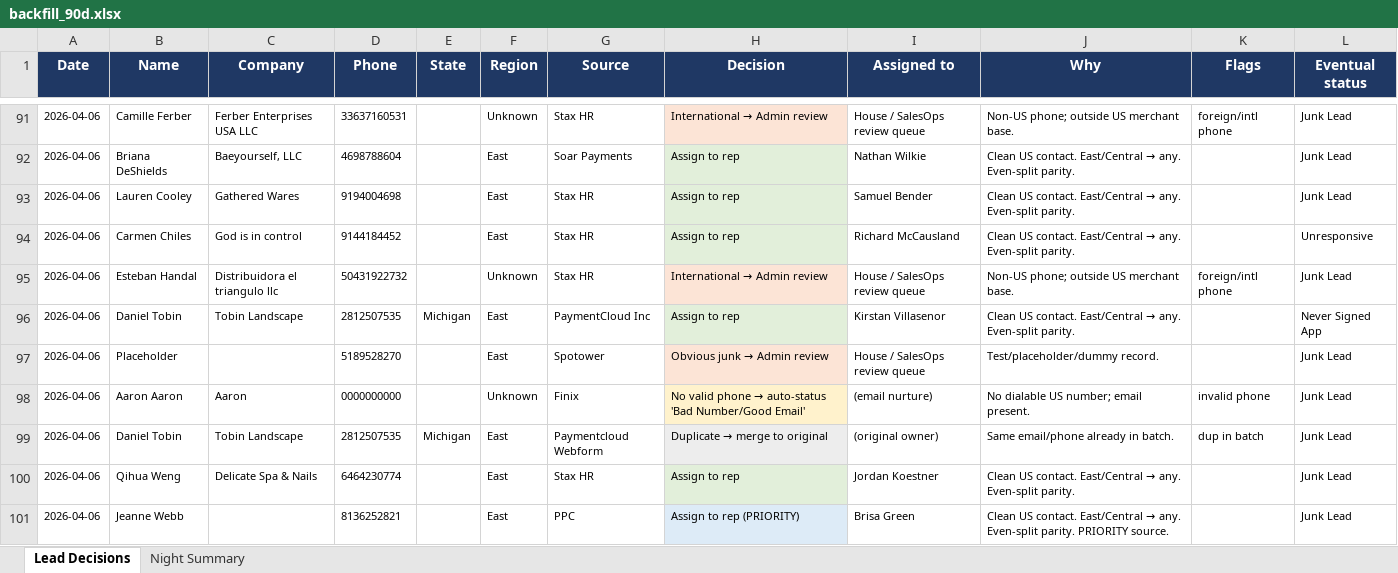
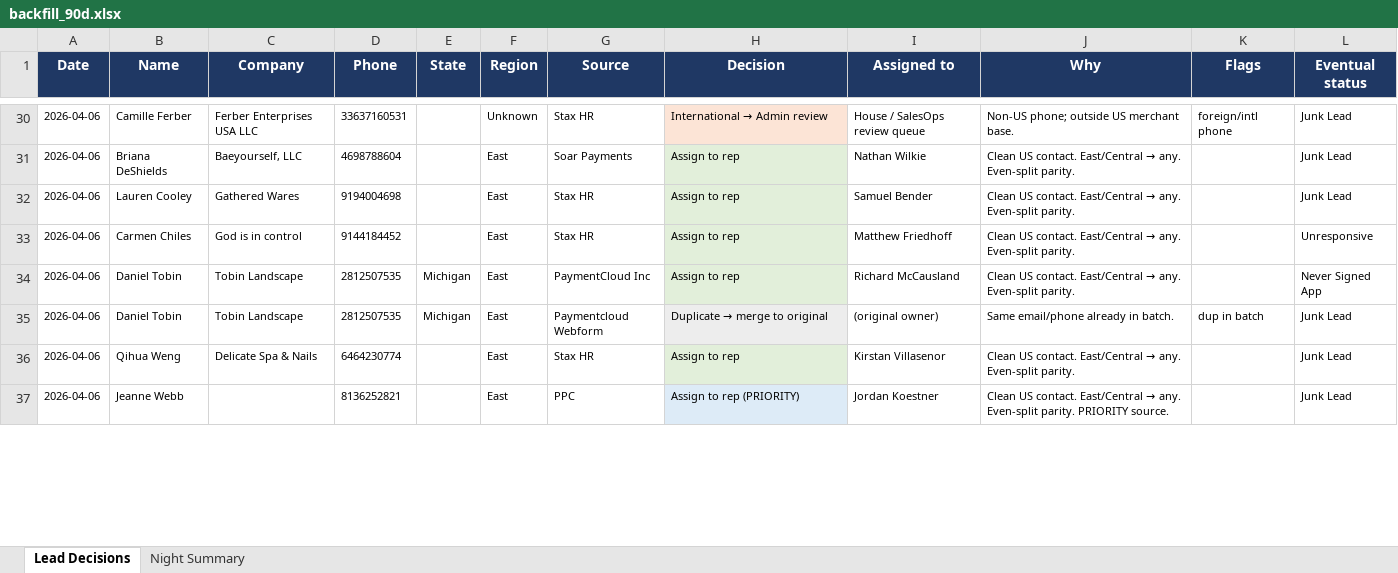
Before and after one commit to kurvnick/kurvpay-pcrep, an Excel workbook: logs/backfill_90d.xlsx, sheet Lead Decisions, drawn as a sheet; only a part is shown, gaps mark what is left out; values as stored, in another font and other column widths than the file's, no borders; removed rows and columns are numbered as before the commit, all else as after; the diff covers the shown part only; the diff names each change by its address in the sheet, - before the commit and + after, or states it on an @@ line.

Commit message:
Decision log 2026-07-05

```diff
--- a/logs/backfill_90d.xlsx (sheet Lead Decisions)
+++ b/logs/backfill_90d.xlsx (sheet Lead Decisions)
-I33 (Assigned to): Richard McCausland
+I33 (Assigned to): Matthew Friedhoff
-row 95: 2026-04-06 | Esteban Handal | Distribuidora el triangulo llc | 50431922732 |  | Unknown | Stax HR | International → Admin review | House / SalesOps review queue | Non-US phone; outside US merchant base. | foreign/intl phone | Junk Lead
-I34 (Assigned to): Kirstan Villasenor
+I34 (Assigned to): Richard McCausland
-row 97: 2026-04-06 | Placeholder |  | 5189528270 |  | East | Spotower | Obvious junk → Admin review | House / SalesOps review queue | Test/placeholder/dummy record. |  | Junk Lead
-row 98: 2026-04-06 | Aaron Aaron | Aaron | 0000000000 |  | Unknown | Finix | No valid phone → auto-status 'Bad Number/Good Email' | (email nurture) | No dialable US number; email present. | invalid phone | Junk Lead
-I36 (Assigned to): Jordan Koestner
+I36 (Assigned to): Kirstan Villasenor
-I37 (Assigned to): Brisa Green
+I37 (Assigned to): Jordan Koestner
```
Also changed, not shown: 42 added rows, 64 removed rows and 49 edited cells elsewhere in this sheet, sheet Night Summary.
